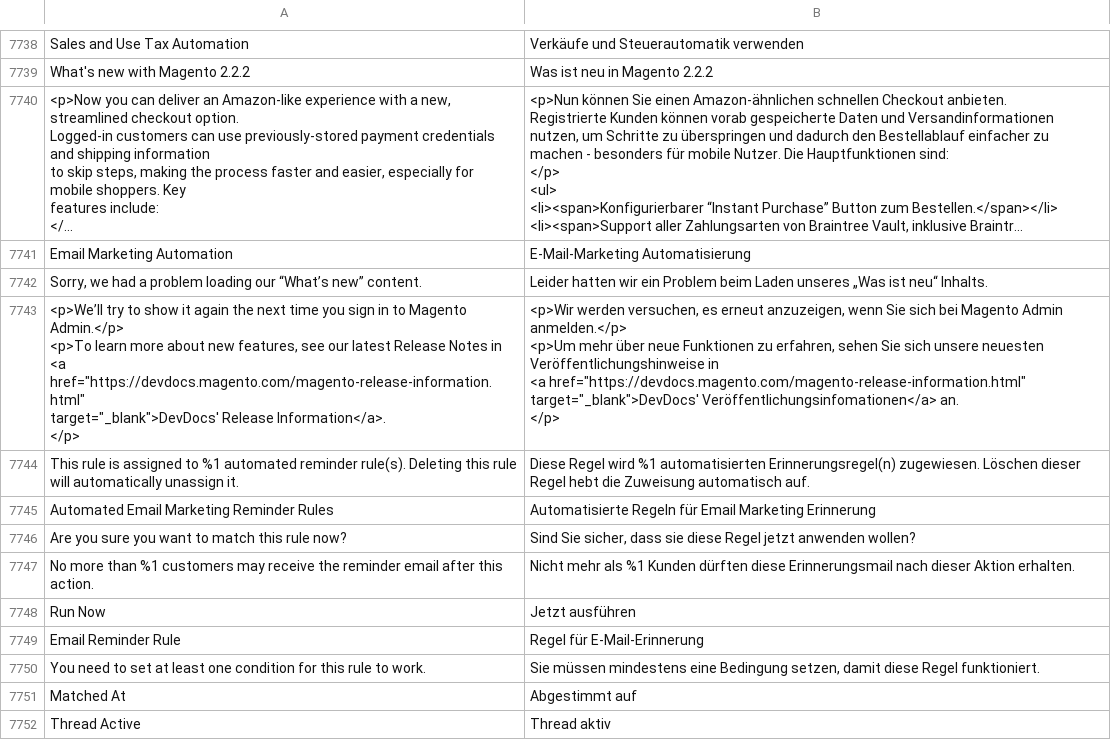
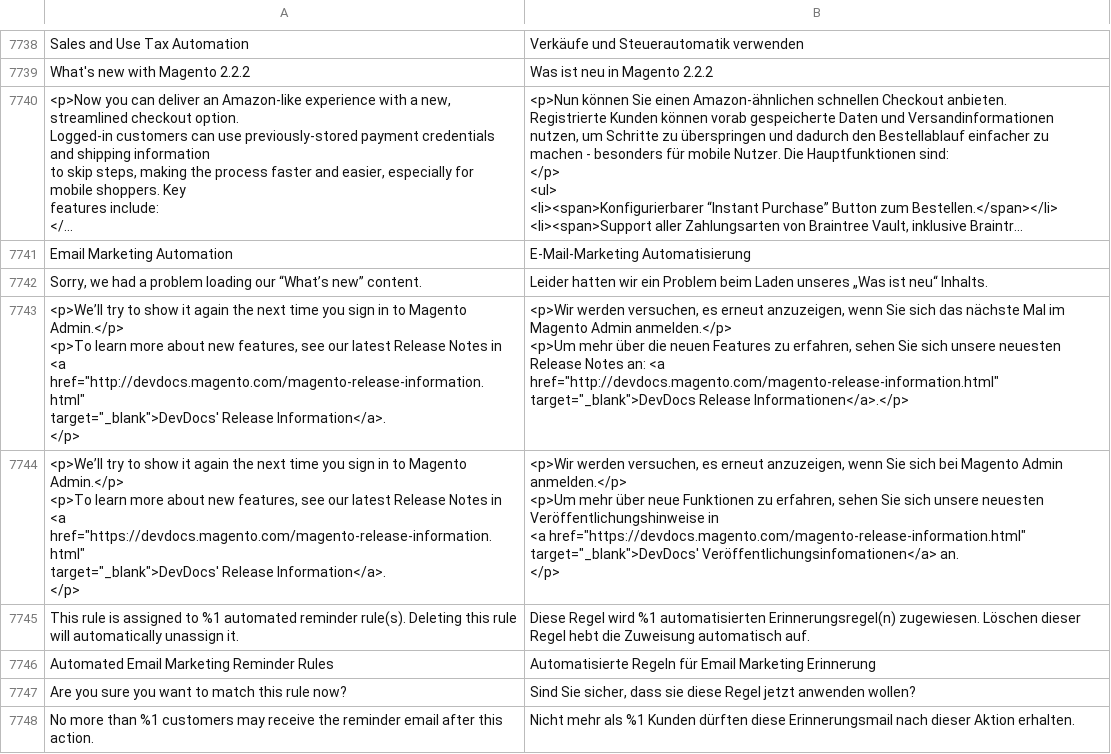
Before and after one commit to magento-l10n/language-de_CH, a CSV file: de_CH.csv, drawn as a sheet; only a part is shown, gaps mark what is left out; the shorter side is filled out with more unchanged rows; long unchanged cells end in …; ↵ is a line break in a cell; the diff names each change by its address in the sheet, - before the commit and + after, or states it on an @@ line.

Commit message:
Updating translations from Crowdin.

```diff
--- a/de_CH.csv
+++ b/de_CH.csv
+row 7743: <p>We’ll try to show it again the next time you sign in to Magento Admin.</p> ↵ <p>To learn more about new features, see our latest Release Notes in ↵ <a href="http://devdocs.magento.com/magento-release-information.html" ↵ target="_blank">DevDocs' Release Information</a>. ↵ </p> | <p>Wir werden versuchen, es erneut anzuzeigen, wenn Sie sich das nächste Mal im Magento Admin anmelden.</p> ↵ <p>Um mehr über die neuen Features zu erfahren, sehen Sie sich unsere neuesten Release Notes an: <a href="http://devdocs.magento.com/magento-release-information.html" target="_blank">DevDocs Release Informationen</a>.</p>
```
Also changed, not shown: 1 other file.
